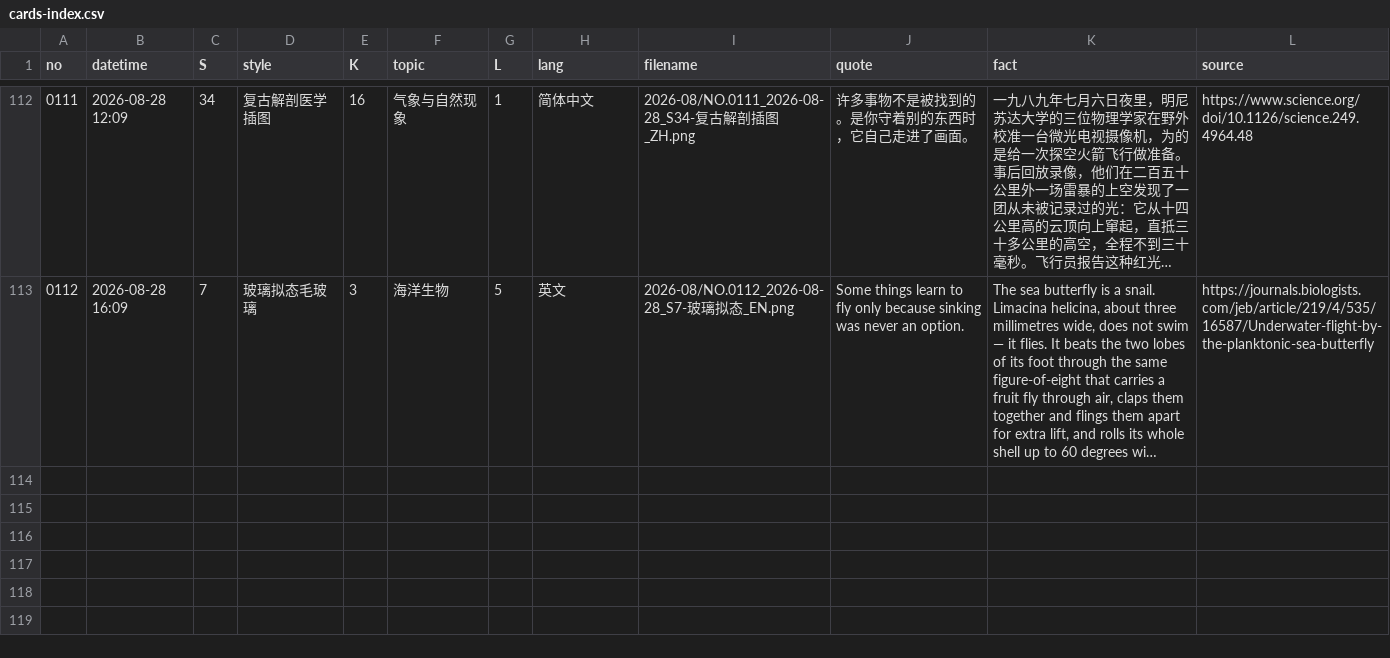
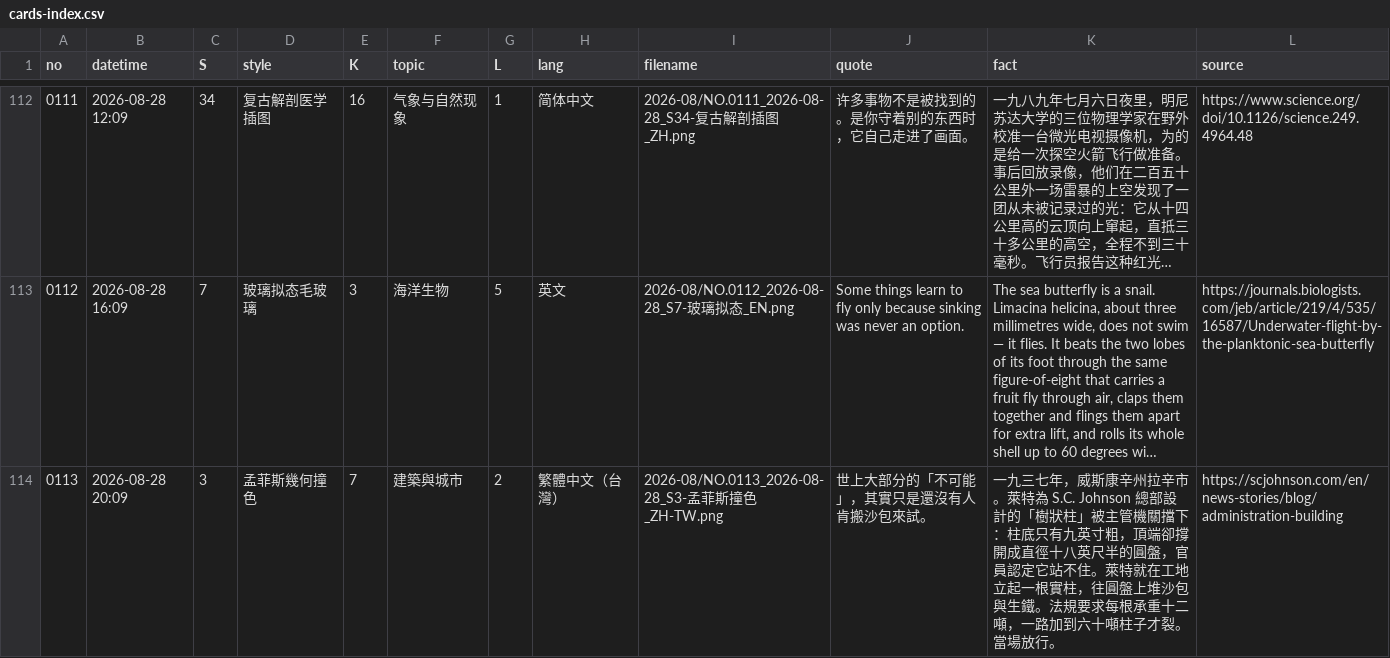
Before and after one commit to Chauban/ClaudeAtelier, a CSV file: Cards/cards-index.csv, drawn as a sheet; only a part is shown, gaps mark what is left out; long unchanged cells end in …; the diff names each change by its address in the sheet, - before the commit and + after, or states it on an @@ line.

```diff
--- a/Cards/cards-index.csv
+++ b/Cards/cards-index.csv
+row 114: 0113 | 2026-08-28 20:09 | 3 | 孟菲斯幾何撞色 | 7 | 建築與城市 | 2 | 繁體中文（台灣） | 2026-08/NO.0113_2026-08-28_S3-孟菲斯撞色_ZH-TW.png | 世上大部分的「不可能」，其實只是還沒有人肯搬沙包來試。 | 一九三七年，威斯康辛州拉辛市。萊特為 S.C. Johnson 總部設計的「樹狀柱」被主管機關擋下：柱底只有九英寸粗，頂端卻撐開成直徑十八英尺半的圓盤，官員認定它站不住。萊特就在工地立起一根實柱，往圓盤上堆沙包與生鐵。法規要求每根承重十二噸，一路加到六十噸柱子才裂。當場放行。 | https://scjohnson.com/en/news-stories/blog/administration-building
```
Also changed, not shown: 3 other files.
